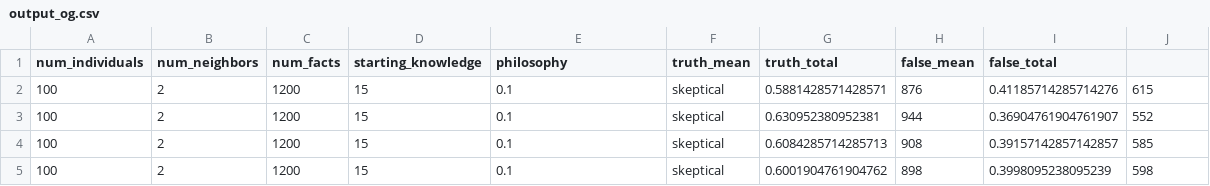
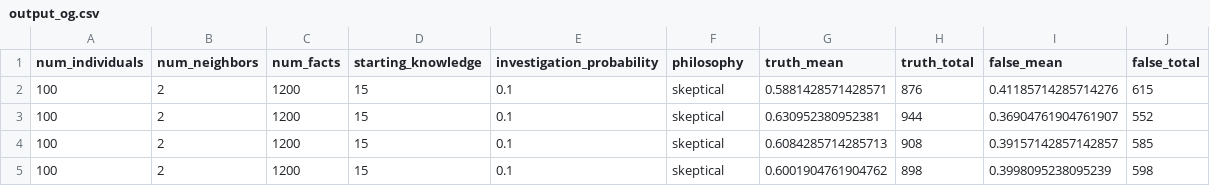
Before and after one commit to Jannetty/science_cliques, a CSV file: data/output_og.csv, drawn as a sheet; only a part is shown.

Commit message:
trying to get codecov patch to pass (and did more data analysis)

```diff
--- a/data/output_og.csv
+++ b/data/output_og.csv
@@ -1,2 +1,2 @@
-num_individuals,num_neighbors,num_facts,starting_knowledge,philosophy,truth_mean,truth_total,false_mean,false_total
+num_individuals,num_neighbors,num_facts,starting_knowledge,investigation_probability,philosophy,truth_mean,truth_total,false_mean,false_total
 100,2,1200,15,0.1,skeptical,0.5881428571428571,876,0.41185714285714276,615
```
Also changed, not shown: 1 other file.
